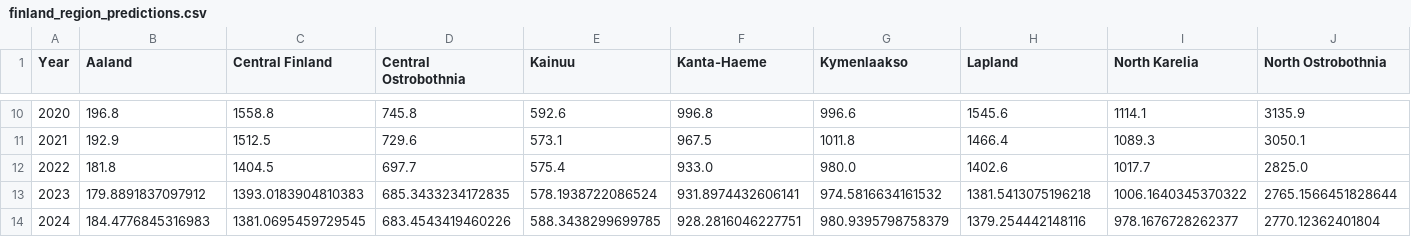
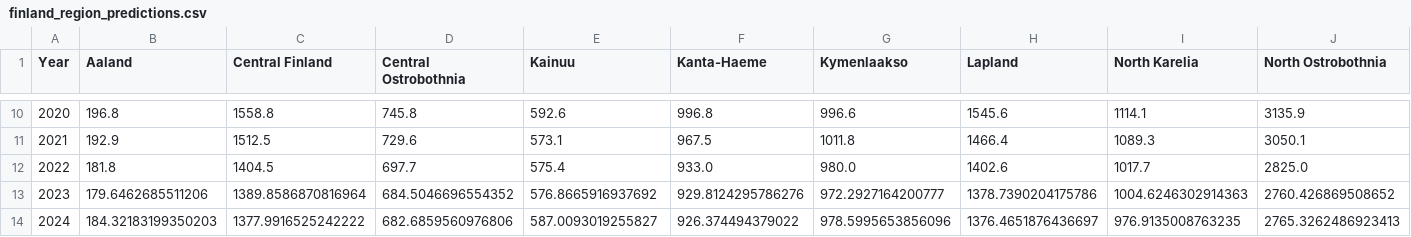
Before and after one commit to NaztyDomingo/Cityplanner_Tool, a CSV file: data/transformed_predictions/finland_region_predictions.csv, drawn as a sheet; only a part is shown, gaps mark what is left out; the diff covers the shown part only; the diff names each change by its address in the sheet, - before the commit and + after, or states it on an @@ line.

```diff
--- a/data/transformed_predictions/finland_region_predictions.csv
+++ b/data/transformed_predictions/finland_region_predictions.csv
-B13 (Aaland): 179.8891837097912
+B13 (Aaland): 179.6462685511206
-C13 (Central Finland): 1393.0183904810383
+C13 (Central Finland): 1389.8586870816964
-D13 (Central Ostrobothnia): 685.3433234172835
+D13 (Central Ostrobothnia): 684.5046696554352
-E13 (Kainuu): 578.1938722086524
+E13 (Kainuu): 576.8665916937692
-F13 (Kanta-Haeme): 931.8974432606141
+F13 (Kanta-Haeme): 929.8124295786276
-G13 (Kymenlaakso): 974.5816634161532
+G13 (Kymenlaakso): 972.2927164200777
-H13 (Lapland): 1381.5413075196218
+H13 (Lapland): 1378.7390204175786
-I13 (North Karelia): 1006.1640345370322
+I13 (North Karelia): 1004.6246302914363
-J13 (North Ostrobothnia): 2765.1566451828644
+J13 (North Ostrobothnia): 2760.426869508652
-B14 (Aaland): 184.4776845316983
+B14 (Aaland): 184.32183199350203
-C14 (Central Finland): 1381.0695459729545
+C14 (Central Finland): 1377.9916525242222
-D14 (Central Ostrobothnia): 683.4543419460226
+D14 (Central Ostrobothnia): 682.6859560976806
-E14 (Kainuu): 588.3438299699785
+E14 (Kainuu): 587.0093019255827
-F14 (Kanta-Haeme): 928.2816046227751
+F14 (Kanta-Haeme): 926.374494379022
-G14 (Kymenlaakso): 980.9395798758379
+G14 (Kymenlaakso): 978.5995653856096
-H14 (Lapland): 1379.254442148116
+H14 (Lapland): 1376.4651876436697
-I14 (North Karelia): 978.1676728262377
+I14 (North Karelia): 976.9135008763235
-J14 (North Ostrobothnia): 2770.12362401804
+J14 (North Ostrobothnia): 2765.3262486923413
```
Also changed, not shown: 39 edited cells elsewhere in this file, data/transformed_predictions/finland_city_predictions.csv, data/transformed_predictions/sweden_city_predictions.csv, 2 other files.
